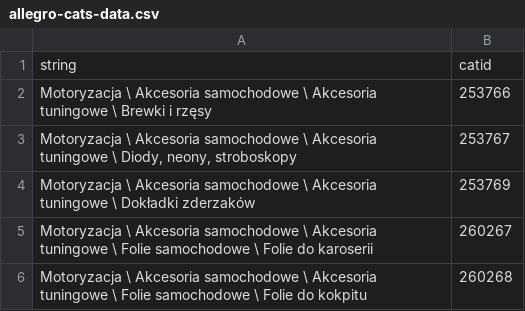
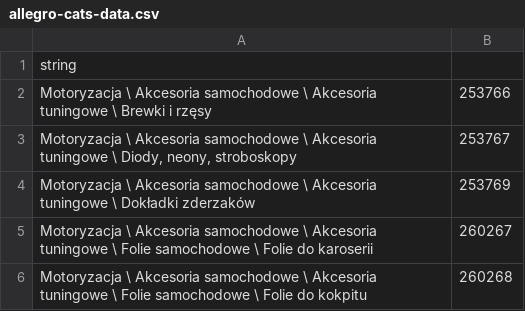
Before and after one commit to alexf2017/webshares, a CSV file: allegro-cats-data.csv, drawn as a sheet; only a part is shown.

Commit message:
Update allegro-cats-data.csv

```diff
--- a/allegro-cats-data.csv
+++ b/allegro-cats-data.csv
@@ -1,2 +1,2 @@
-string;catid
+string
 Motoryzacja \ Akcesoria samochodowe \ Akcesoria tuningowe \ Brewki i rzęsy;253766
```
